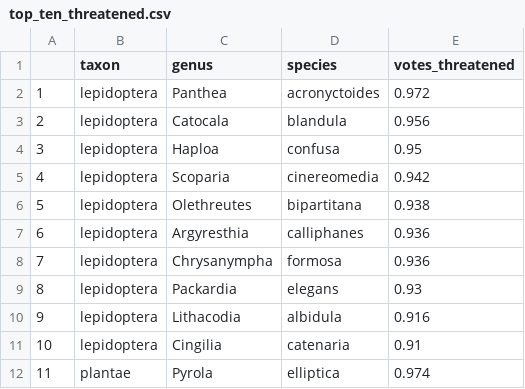
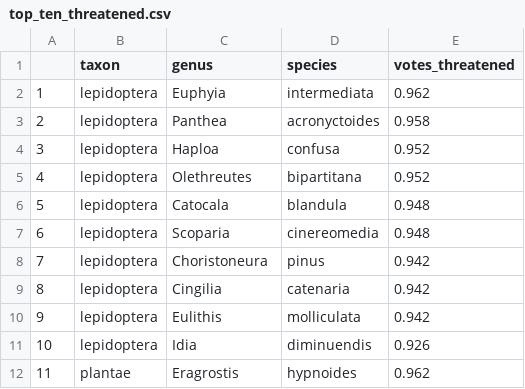
Before and after one commit to mikeroswell/threatRF, a CSV file: data/fromR/top_ten_threatened.csv, drawn as a sheet; only a part is shown; the diff covers the shown part only.

Commit message:
data from previous model fitting, I think, with maybe some actual data

```diff
--- a/data/fromR/top_ten_threatened.csv
+++ b/data/fromR/top_ten_threatened.csv
@@ -1,12 +1,12 @@
 "","taxon","genus","species","votes_threatened"
-"1","lepidoptera","Panthea","acronyctoides",0.972
-"2","lepidoptera","Catocala","blandula",0.956
-"3","lepidoptera","Haploa","confusa",0.95
-"4","lepidoptera","Scoparia","cinereomedia",0.942
-"5","lepidoptera","Olethreutes","bipartitana",0.938
-"6","lepidoptera","Argyresthia","calliphanes",0.936
-"7","lepidoptera","Chrysanympha","formosa",0.936
-"8","lepidoptera","Packardia","elegans",0.93
-"9","lepidoptera","Lithacodia","albidula",0.916
-"10","lepidoptera","Cingilia","catenaria",0.91
-"11","plantae","Pyrola","elliptica",0.974
+"1","lepidoptera","Euphyia","intermediata",0.962
+"2","lepidoptera","Panthea","acronyctoides",0.958
+"3","lepidoptera","Haploa","confusa",0.952
+"4","lepidoptera","Olethreutes","bipartitana",0.952
+"5","lepidoptera","Catocala","blandula",0.948
+"6","lepidoptera","Scoparia","cinereomedia",0.948
+"7","lepidoptera","Choristoneura","pinus",0.942
+"8","lepidoptera","Cingilia","catenaria",0.942
+"9","lepidoptera","Eulithis","molliculata",0.942
+"10","lepidoptera","Idia","diminuendis",0.926
+"11","plantae","Eragrostis","hypnoides",0.962
```
Also changed, not shown: 27 edited cells elsewhere in this file, 9 other files.
